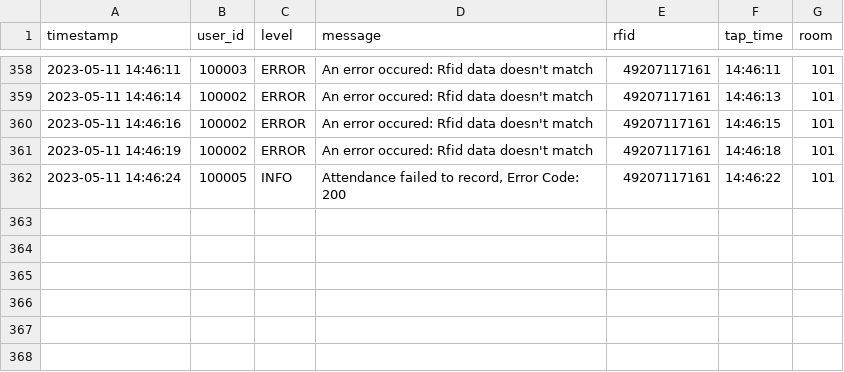
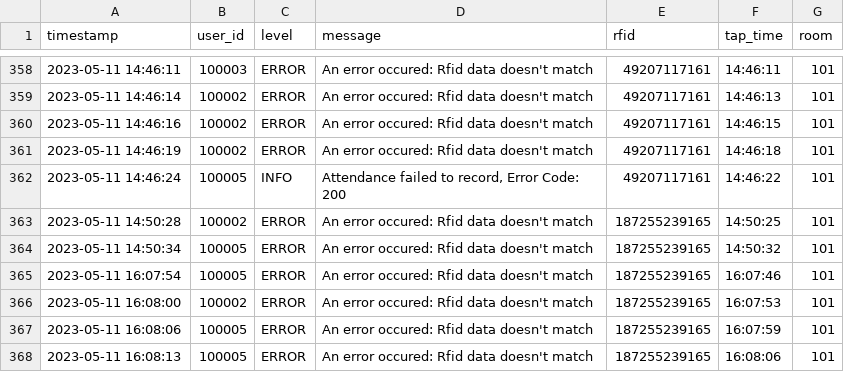
Before and after one commit to Adotac/SAMIDS-Project, a CSV file: _python src-code/attendance_log.csv, drawn as a sheet; only a part is shown, gaps mark what is left out.

```diff
--- a/_python src-code/attendance_log.csv
+++ b/_python src-code/attendance_log.csv
@@ -362 +362,7 @@ timestamp,user_id,level,message,rfid,tap_time,room
 2023-05-11 14:46:24,100005,INFO,"Attendance failed to record, Error Code: 200",49207117161,14:46:22,101
+2023-05-11 14:50:28,100002,ERROR,An error occured: Rfid data doesn't match,187255239165,14:50:25,101
+2023-05-11 14:50:34,100005,ERROR,An error occured: Rfid data doesn't match,187255239165,14:50:32,101
+2023-05-11 16:07:54,100005,ERROR,An error occured: Rfid data doesn't match,187255239165,16:07:46,101
+2023-05-11 16:08:00,100002,ERROR,An error occured: Rfid data doesn't match,187255239165,16:07:53,101
+2023-05-11 16:08:06,100005,ERROR,An error occured: Rfid data doesn't match,187255239165,16:07:59,101
+2023-05-11 16:08:13,100005,ERROR,An error occured: Rfid data doesn't match,187255239165,16:08:06,101
```
Also changed, not shown: 4 other files.
